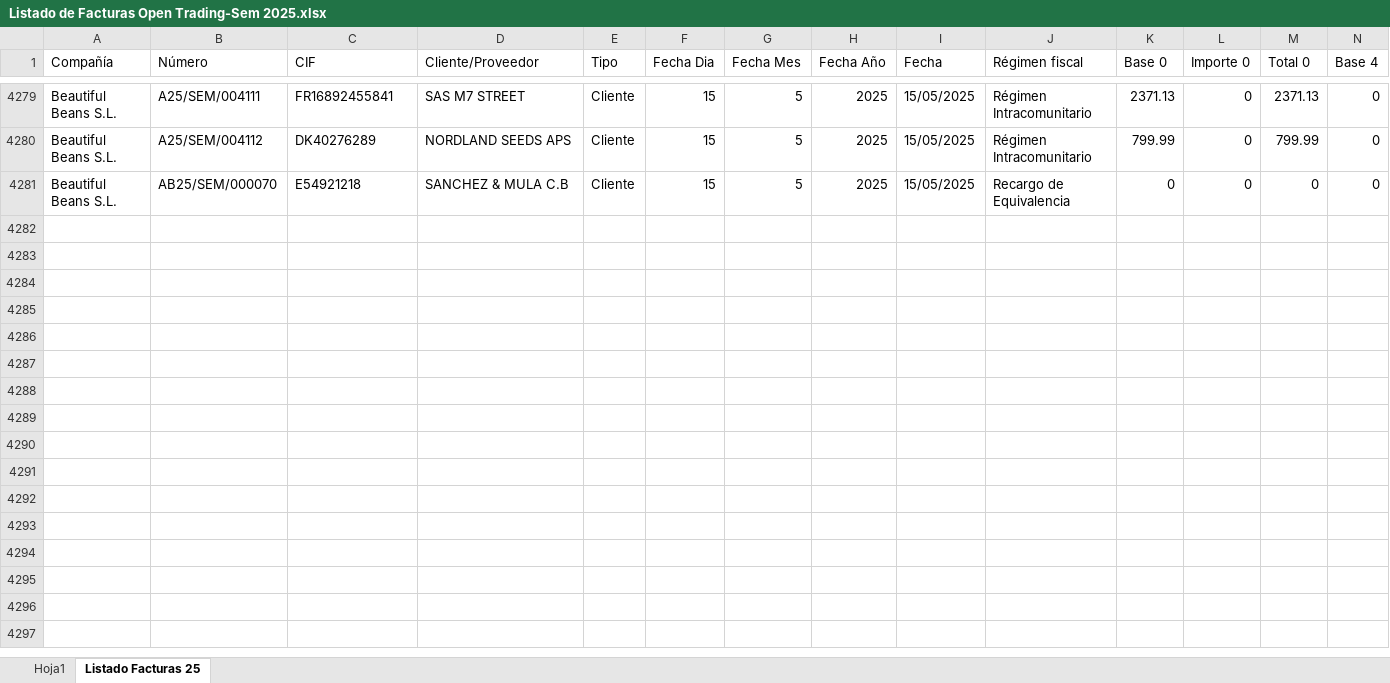
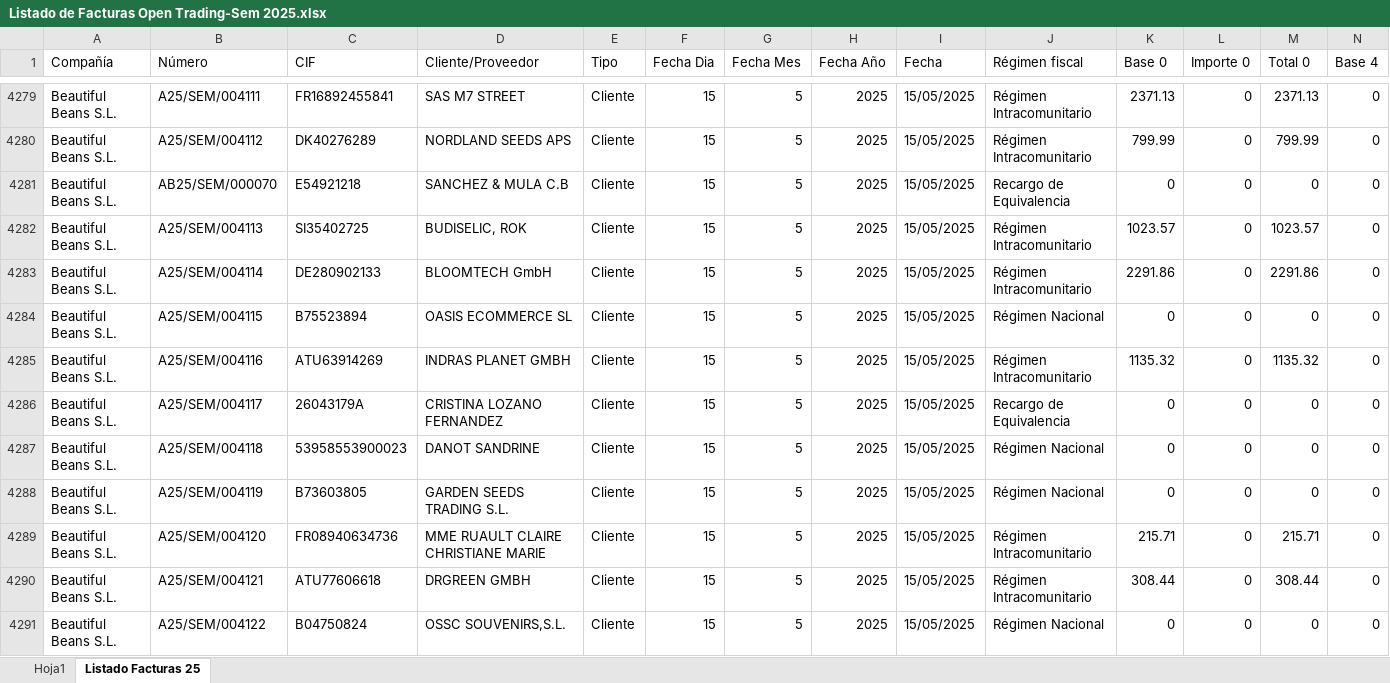
Before and after one commit to AlvaroPlantasur/Listado-de-Facturas-Open-Trading-Sem, an Excel workbook: Listado de Facturas Open Trading-Sem 2025.xlsx, sheet Listado Facturas 25, drawn as a sheet; only a part is shown, gaps mark what is left out; values as stored, in another font and other column widths than the file's, no borders; conditional formats and table styles not drawn; rows hold the shown columns only; the diff names each change by its address in the sheet, - before the commit and + after, or states it on an @@ line.

```diff
--- a/Listado de Facturas Open Trading-Sem 2025.xlsx (sheet Listado Facturas 25)
+++ b/Listado de Facturas Open Trading-Sem 2025.xlsx (sheet Listado Facturas 25)
+row 4282: Beautiful Beans S.L. | A25/SEM/004113 | SI35402725 | BUDISELIC, ROK | Cliente | 15 | 5 | 2025 | 15/05/2025 | Régimen Intracomunitario | 1023.57 | 0 | 1023.57 | 0
+row 4283: Beautiful Beans S.L. | A25/SEM/004114 | DE280902133 | BLOOMTECH GmbH | Cliente | 15 | 5 | 2025 | 15/05/2025 | Régimen Intracomunitario | 2291.86 | 0 | 2291.86 | 0
+row 4284: Beautiful Beans S.L. | A25/SEM/004115 | B75523894 | OASIS ECOMMERCE SL | Cliente | 15 | 5 | 2025 | 15/05/2025 | Régimen Nacional | 0 | 0 | 0 | 0
+row 4285: Beautiful Beans S.L. | A25/SEM/004116 | ATU63914269 | INDRAS PLANET GMBH | Cliente | 15 | 5 | 2025 | 15/05/2025 | Régimen Intracomunitario | 1135.32 | 0 | 1135.32 | 0
+row 4286: Beautiful Beans S.L. | A25/SEM/004117 | 26043179A | CRISTINA LOZANO FERNANDEZ | Cliente | 15 | 5 | 2025 | 15/05/2025 | Recargo de Equivalencia | 0 | 0 | 0 | 0
+row 4287: Beautiful Beans S.L. | A25/SEM/004118 | 53958553900023 | DANOT SANDRINE | Cliente | 15 | 5 | 2025 | 15/05/2025 | Régimen Nacional | 0 | 0 | 0 | 0
+row 4288: Beautiful Beans S.L. | A25/SEM/004119 | B73603805 | GARDEN SEEDS TRADING S.L. | Cliente | 15 | 5 | 2025 | 15/05/2025 | Régimen Nacional | 0 | 0 | 0 | 0
+row 4289: Beautiful Beans S.L. | A25/SEM/004120 | FR08940634736 | MME RUAULT CLAIRE CHRISTIANE MARIE | Cliente | 15 | 5 | 2025 | 15/05/2025 | Régimen Intracomunitario | 215.71 | 0 | 215.71 | 0
+row 4290: Beautiful Beans S.L. | A25/SEM/004121 | ATU77606618 | DRGREEN GMBH | Cliente | 15 | 5 | 2025 | 15/05/2025 | Régimen Intracomunitario | 308.44 | 0 | 308.44 | 0
+row 4291: Beautiful Beans S.L. | A25/SEM/004122 | B04750824 | OSSC SOUVENIRS,S.L. | Cliente | 15 | 5 | 2025 | 15/05/2025 | Régimen Nacional | 0 | 0 | 0 | 0
```
